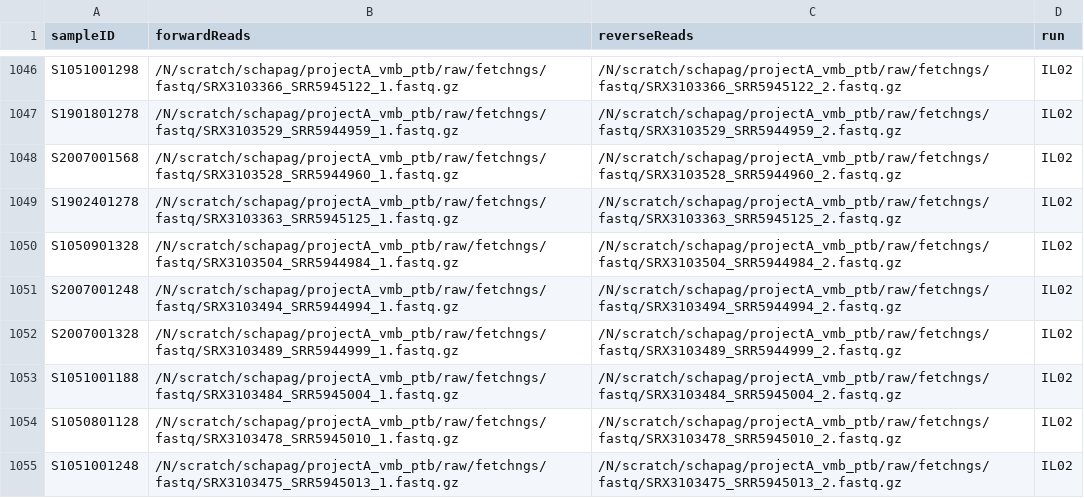
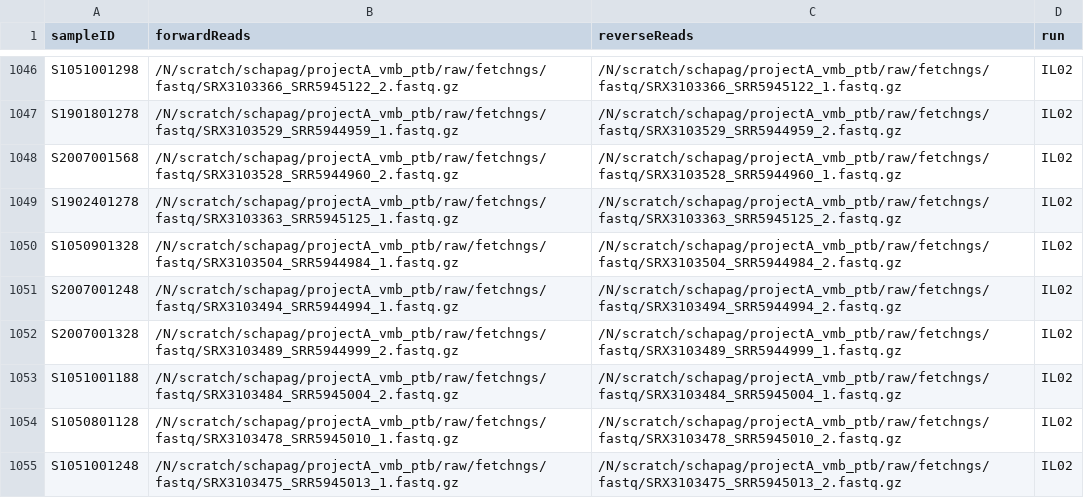
Before and after one commit to Sanyukta2002/vaginal_miicrobiome, a CSV file: assets/samplesheet_swabs.csv, drawn as a sheet; only a part is shown, gaps mark what is left out; the diff covers the shown part only; the diff names each change by its address in the sheet, - before the commit and + after, or states it on an @@ line.

```diff
--- a/assets/samplesheet_swabs.csv
+++ b/assets/samplesheet_swabs.csv
-B1046 (forwardReads): /N/scratch/schapag/projectA_vmb_ptb/raw/fetchngs/fastq/SRX3103366_SRR5945122_1.fastq.gz
+B1046 (forwardReads): /N/scratch/schapag/projectA_vmb_ptb/raw/fetchngs/fastq/SRX3103366_SRR5945122_2.fastq.gz
-C1046 (reverseReads): /N/scratch/schapag/projectA_vmb_ptb/raw/fetchngs/fastq/SRX3103366_SRR5945122_2.fastq.gz
+C1046 (reverseReads): /N/scratch/schapag/projectA_vmb_ptb/raw/fetchngs/fastq/SRX3103366_SRR5945122_1.fastq.gz
-B1048 (forwardReads): /N/scratch/schapag/projectA_vmb_ptb/raw/fetchngs/fastq/SRX3103528_SRR5944960_1.fastq.gz
+B1048 (forwardReads): /N/scratch/schapag/projectA_vmb_ptb/raw/fetchngs/fastq/SRX3103528_SRR5944960_2.fastq.gz
-C1048 (reverseReads): /N/scratch/schapag/projectA_vmb_ptb/raw/fetchngs/fastq/SRX3103528_SRR5944960_2.fastq.gz
+C1048 (reverseReads): /N/scratch/schapag/projectA_vmb_ptb/raw/fetchngs/fastq/SRX3103528_SRR5944960_1.fastq.gz
-B1052 (forwardReads): /N/scratch/schapag/projectA_vmb_ptb/raw/fetchngs/fastq/SRX3103489_SRR5944999_1.fastq.gz
+B1052 (forwardReads): /N/scratch/schapag/projectA_vmb_ptb/raw/fetchngs/fastq/SRX3103489_SRR5944999_2.fastq.gz
-C1052 (reverseReads): /N/scratch/schapag/projectA_vmb_ptb/raw/fetchngs/fastq/SRX3103489_SRR5944999_2.fastq.gz
+C1052 (reverseReads): /N/scratch/schapag/projectA_vmb_ptb/raw/fetchngs/fastq/SRX3103489_SRR5944999_1.fastq.gz
-B1053 (forwardReads): /N/scratch/schapag/projectA_vmb_ptb/raw/fetchngs/fastq/SRX3103484_SRR5945004_1.fastq.gz
+B1053 (forwardReads): /N/scratch/schapag/projectA_vmb_ptb/raw/fetchngs/fastq/SRX3103484_SRR5945004_2.fastq.gz
-C1053 (reverseReads): /N/scratch/schapag/projectA_vmb_ptb/raw/fetchngs/fastq/SRX3103484_SRR5945004_2.fastq.gz
+C1053 (reverseReads): /N/scratch/schapag/projectA_vmb_ptb/raw/fetchngs/fastq/SRX3103484_SRR5945004_1.fastq.gz
```
Also changed, not shown: 156 edited cells elsewhere in this file, assets/samplesheet_all.csv, 38 other files.
